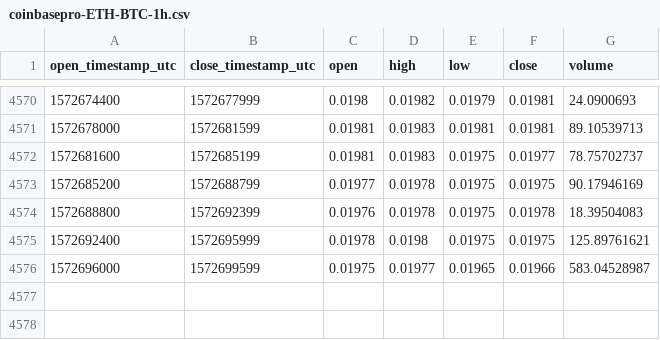
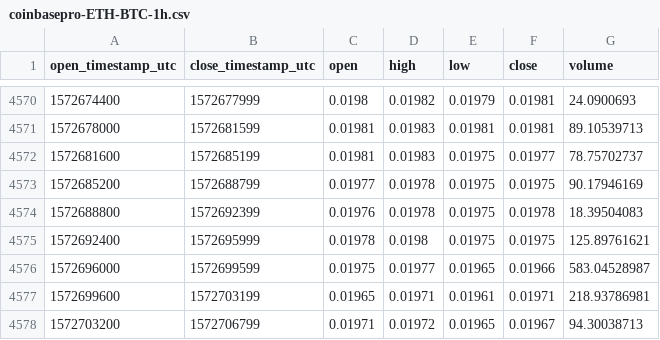
Before and after one commit to cryptobigbro/coinbasepro-ETH-BTC, a CSV file: coinbasepro-ETH-BTC-1h.csv, drawn as a sheet; only a part is shown, gaps mark what is left out.

Commit message:
Update OHLCV data.

```diff
--- a/coinbasepro-ETH-BTC-1h.csv
+++ b/coinbasepro-ETH-BTC-1h.csv
@@ -4576 +4576,3 @@ open_timestamp_utc,close_timestamp_utc,open,high,low,close,volume
 1572696000,1572699599,0.01975,0.01977,0.01965,0.01966,583.04528987
+1572699600,1572703199,0.01965,0.01971,0.01961,0.01971,218.93786981
+1572703200,1572706799,0.01971,0.01972,0.01965,0.01967,94.30038713
```
